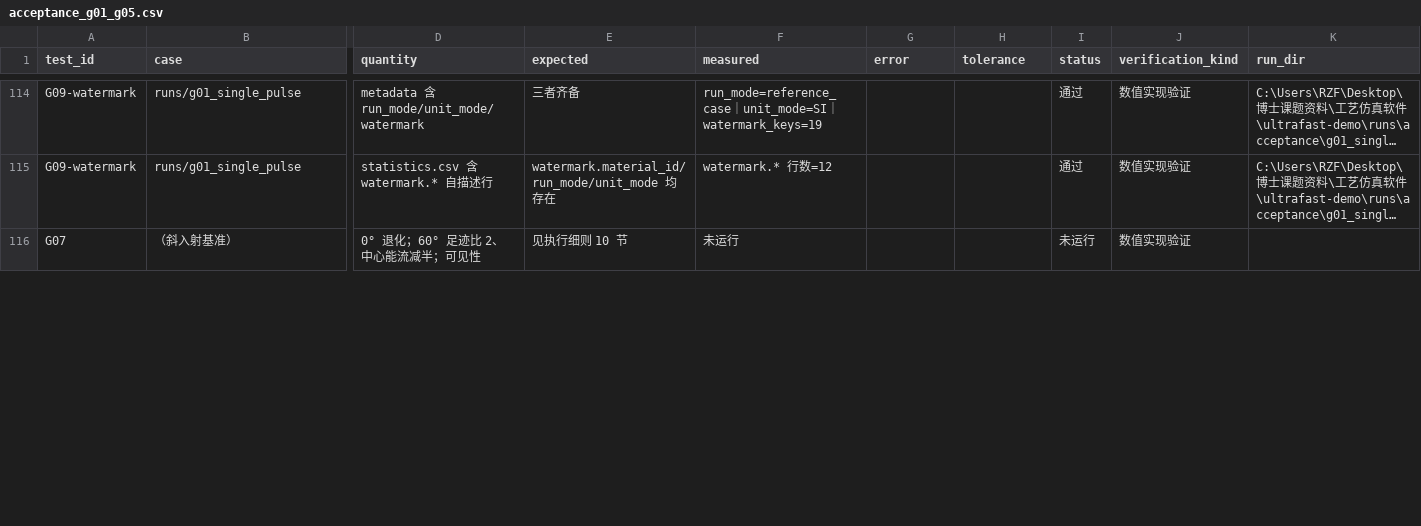
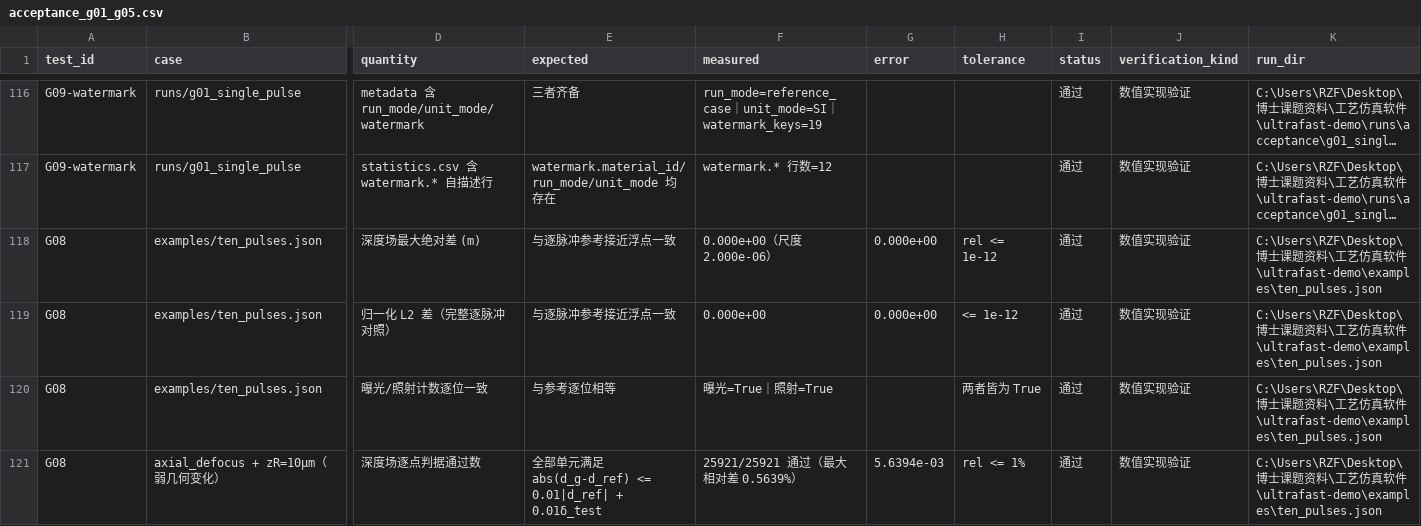
Before and after one commit to milumilelu/ultrafast-laser-demo, a CSV file: docs/reports/acceptance_g01_g05.csv, drawn as a sheet; only a part is shown, gaps mark what is left out; the shorter side is filled out with more unchanged rows; long unchanged cells end in …; rows hold the shown columns only; the diff covers the shown part only; the diff names each change by its address in the sheet, - before the commit and + after, or states it on an @@ line.

```diff
--- a/docs/reports/acceptance_g01_g05.csv
+++ b/docs/reports/acceptance_g01_g05.csv
+row 118: G08 | examples/ten_pulses.json | 深度场最大绝对差 (m) | 与逐脉冲参考接近浮点一致 | 0.000e+00（尺度 2.000e-06） | 0.000e+00 | rel <= 1e-12 | 通过 | 数值实现验证 | C:\Users\RZF\Desktop\博士课题资料\工艺仿真软件\ultrafast-demo\examples\ten_pulses.json
+row 119: G08 | examples/ten_pulses.json | 归一化 L2 差（完整逐脉冲对照） | 与逐脉冲参考接近浮点一致 | 0.000e+00 | 0.000e+00 | <= 1e-12 | 通过 | 数值实现验证 | C:\Users\RZF\Desktop\博士课题资料\工艺仿真软件\ultrafast-demo\examples\ten_pulses.json
+row 120: G08 | examples/ten_pulses.json | 曝光/照射计数逐位一致 | 与参考逐位相等 | 曝光=True｜照射=True |  | 两者皆为 True | 通过 | 数值实现验证 | C:\Users\RZF\Desktop\博士课题资料\工艺仿真软件\ultrafast-demo\examples\ten_pulses.json
+row 121: G08 | axial_defocus + zR=10μm（弱几何变化） | 深度场逐点判据通过数 | 全部单元满足 abs(d_g-d_ref) <= 0.01|d_ref| + 0.01δ_test | 25921/25921 通过（最大相对差 0.5639%） | 5.6394e-03 | rel <= 1% | 通过 | 数值实现验证 | C:\Users\RZF\Desktop\博士课题资料\工艺仿真软件\ultrafast-demo\examples\ten_pulses.json
```
Also changed, not shown: 10 added rows, 2 removed rows and 4 edited cells elsewhere in this file, docs/reports/ui_operation_check.csv, 38 other files.
